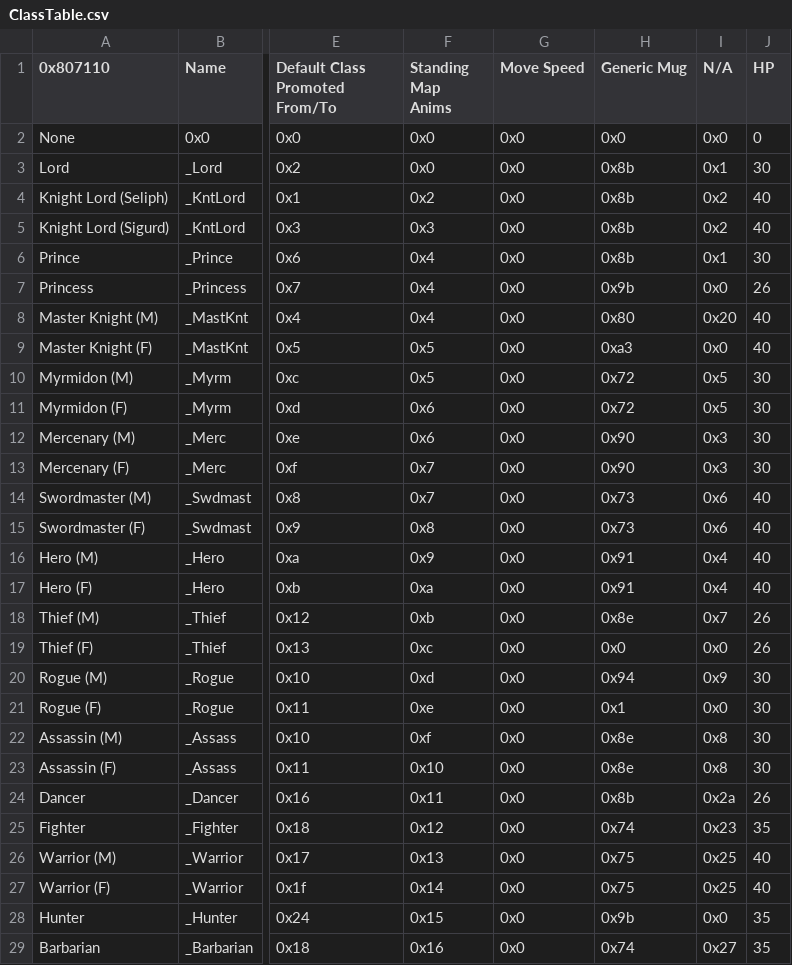
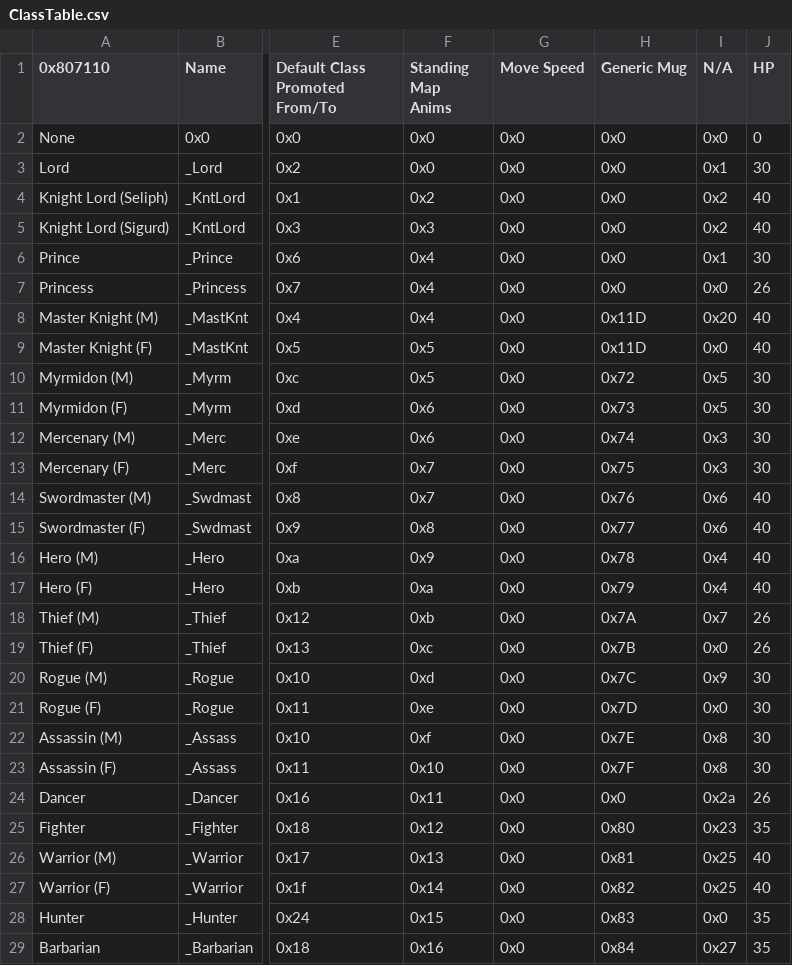
Before and after one commit to GloomyMage/Project-Baldr, a CSV file: Tables/NightmareModules/CharactersClasses/ClassTable.csv, drawn as a sheet; only a part is shown, gaps mark what is left out; the diff covers the shown part only; the diff names each change by its address in the sheet, - before the commit and + after, or states it on an @@ line.

```diff
--- a/Tables/NightmareModules/CharactersClasses/ClassTable.csv
+++ b/Tables/NightmareModules/CharactersClasses/ClassTable.csv
-H3:H6 (Generic Mug): 0x8b
+H3:H6 (Generic Mug): 0x0
-H7 (Generic Mug): 0x9b
+H7 (Generic Mug): 0x0
-H8 (Generic Mug): 0x80
+H8 (Generic Mug): 0x11D
-H9 (Generic Mug): 0xa3
+H9 (Generic Mug): 0x11D
-H11 (Generic Mug): 0x72
+H11 (Generic Mug): 0x73
-H12 (Generic Mug): 0x90
+H12 (Generic Mug): 0x74
-H13 (Generic Mug): 0x90
+H13 (Generic Mug): 0x75
-H14 (Generic Mug): 0x73
+H14 (Generic Mug): 0x76
-H15 (Generic Mug): 0x73
+H15 (Generic Mug): 0x77
-H16 (Generic Mug): 0x91
+H16 (Generic Mug): 0x78
-H17 (Generic Mug): 0x91
+H17 (Generic Mug): 0x79
-H18 (Generic Mug): 0x8e
+H18 (Generic Mug): 0x7A
-H19 (Generic Mug): 0x0
+H19 (Generic Mug): 0x7B
-H20 (Generic Mug): 0x94
+H20 (Generic Mug): 0x7C
-H21 (Generic Mug): 0x1
+H21 (Generic Mug): 0x7D
-H22 (Generic Mug): 0x8e
+H22 (Generic Mug): 0x7E
-H23 (Generic Mug): 0x8e
+H23 (Generic Mug): 0x7F
-H24 (Generic Mug): 0x8b
+H24 (Generic Mug): 0x0
-H25 (Generic Mug): 0x74
+H25 (Generic Mug): 0x80
-H26 (Generic Mug): 0x75
+H26 (Generic Mug): 0x81
-H27 (Generic Mug): 0x75
+H27 (Generic Mug): 0x82
-H28 (Generic Mug): 0x9b
+H28 (Generic Mug): 0x83
-H29 (Generic Mug): 0x74
+H29 (Generic Mug): 0x84
```
Also changed, not shown: 97 edited cells elsewhere in this file, 6 other files.
